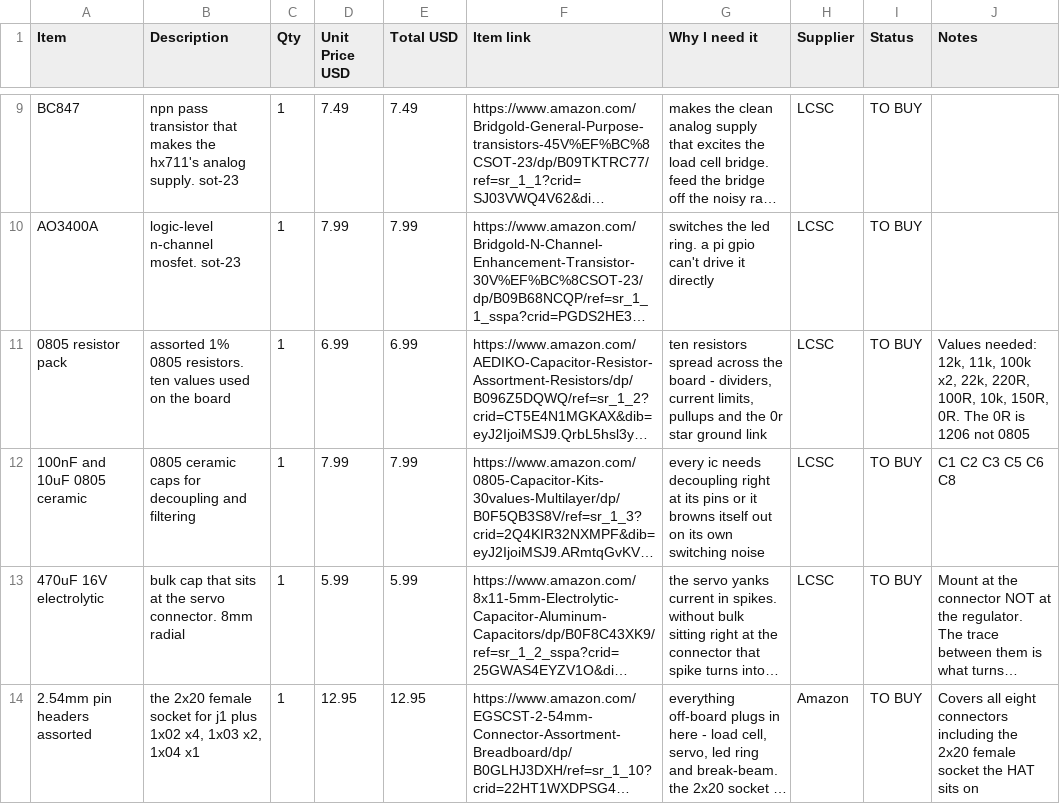
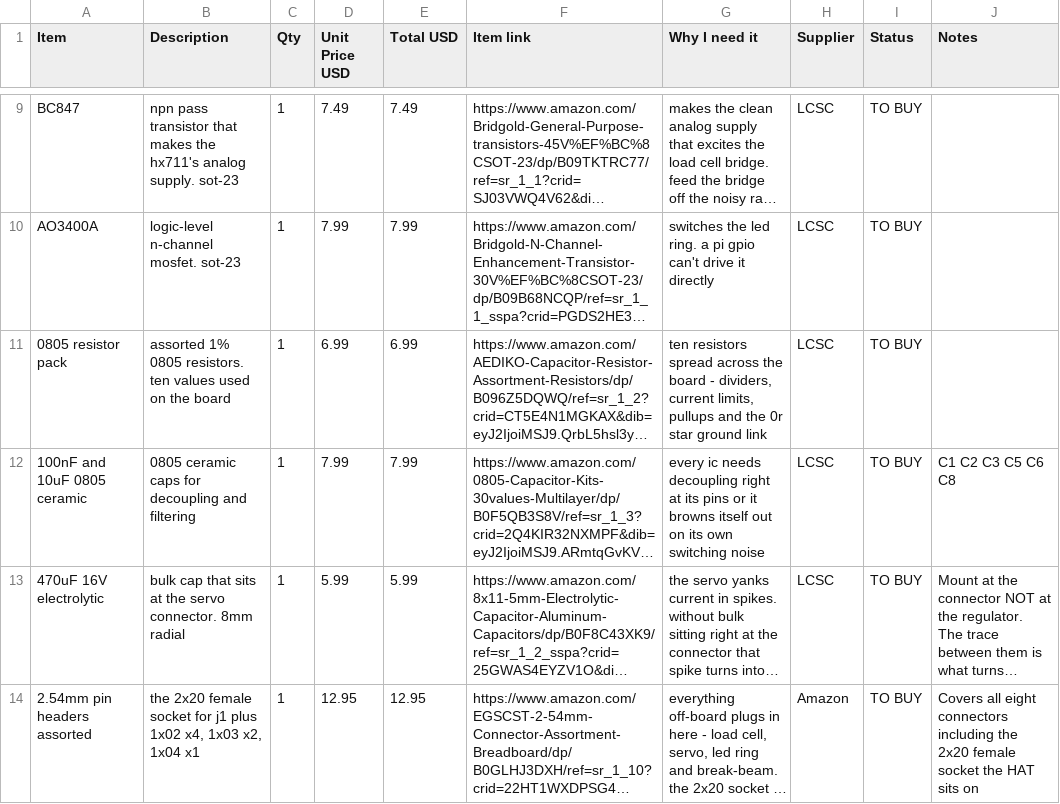
Before and after one commit to DagaVedant/SmartBin, a CSV file: bill_of_materials.csv, drawn as a sheet; only a part is shown, gaps mark what is left out; long unchanged cells end in …; the diff names each change by its address in the sheet, - before the commit and + after, or states it on an @@ line.

Commit message:
removing the notes tab cuz its not neccesary anymore

```diff
--- a/bill_of_materials.csv
+++ b/bill_of_materials.csv
-J11 (Notes): Values needed: 12k, 11k, 100k x2, 22k, 220R, 100R, 10k, 150R, 0R. The 0R is 1206 not 0805
+J11 (Notes): (empty)
```
